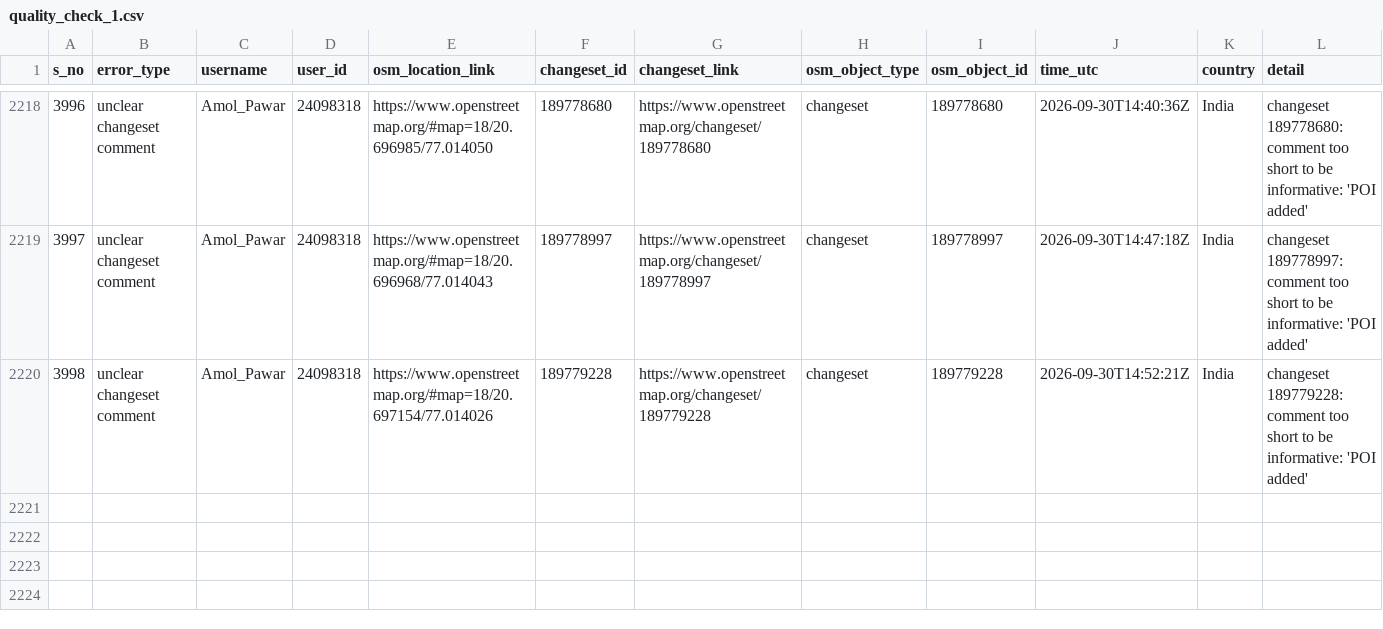
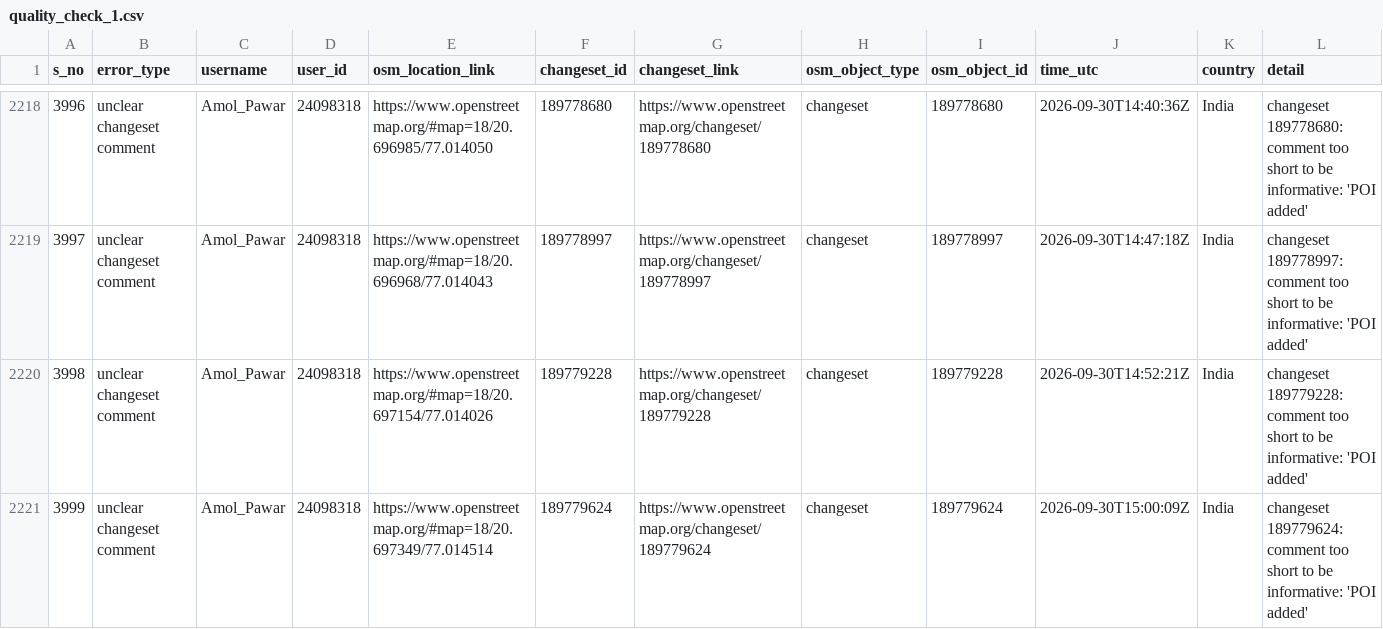
Before and after one commit to KingVik-Planet/OSM_Quality_Check, a CSV file: data/quality_check_1.csv, drawn as a sheet; only a part is shown, gaps mark what is left out; the diff names each change by its address in the sheet, - before the commit and + after, or states it on an @@ line.

```diff
--- a/data/quality_check_1.csv
+++ b/data/quality_check_1.csv
+row 2221: 3999 | unclear changeset comment | Amol_Pawar | 24098318 | https://www.openstreetmap.org/#map=18/20.697349/77.014514 | 189779624 | https://www.openstreetmap.org/changeset/189779624 | changeset | 189779624 | 2026-09-30T15:00:09Z | India | changeset 189779624: comment too short to be informative: 'POI added'
```
Also changed, not shown: 2 other files.
